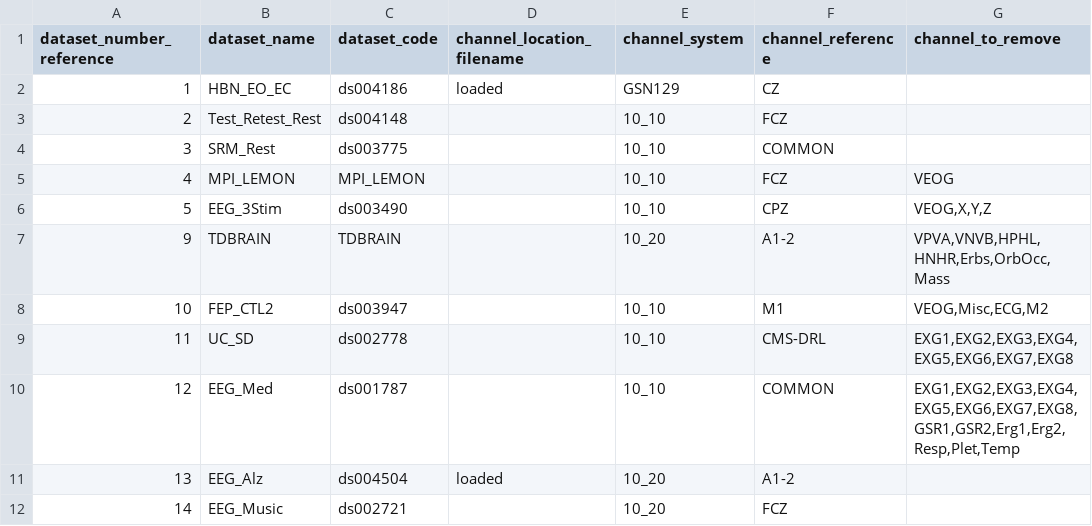
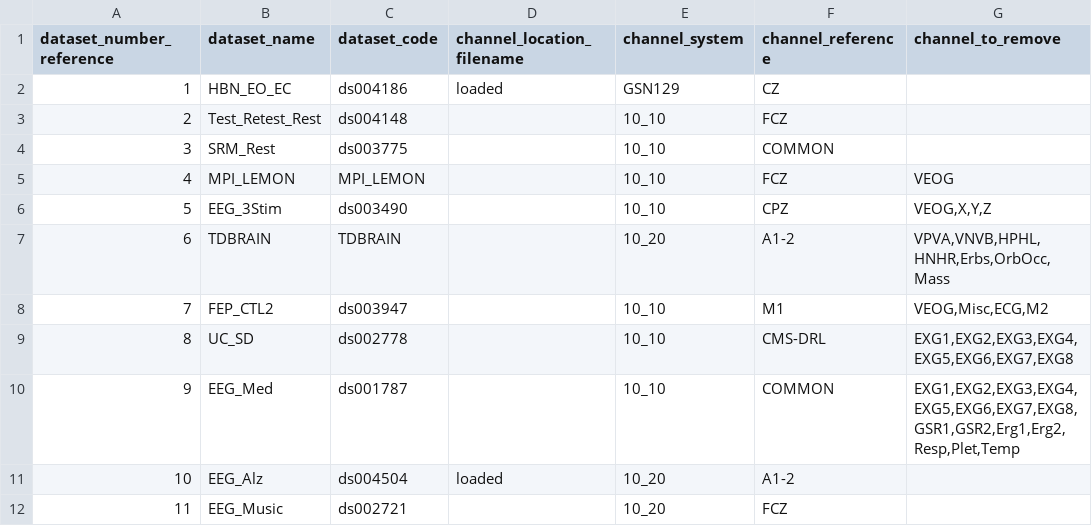
Before and after one commit to MedMaxLab/BIDSAlign, a TSV file: DATASET_INFO.tsv, drawn as a sheet; only a part is shown; the diff names each change by its address in the sheet, - before the commit and + after, or states it on an @@ line.

```diff
--- a/DATASET_INFO.tsv
+++ b/DATASET_INFO.tsv
-A7 (dataset_number_reference): 9
+A7 (dataset_number_reference): 6
-A8 (dataset_number_reference): 10
+A8 (dataset_number_reference): 7
-A9 (dataset_number_reference): 11
+A9 (dataset_number_reference): 8
-A10 (dataset_number_reference): 12
+A10 (dataset_number_reference): 9
-A11 (dataset_number_reference): 13
+A11 (dataset_number_reference): 10
-A12 (dataset_number_reference): 14
+A12 (dataset_number_reference): 11
```
Also changed, not shown: 3 other files.
